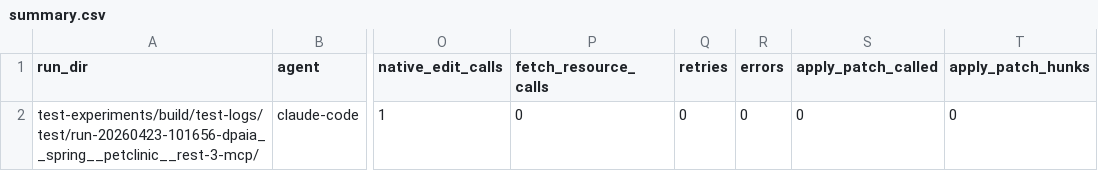
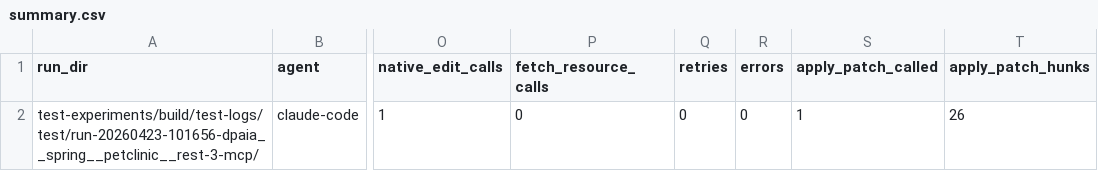
Before and after one commit to NordCoderd/mcp-steroid, a CSV file: docs/autoresearch/dpaia/iter-15/summary.csv, drawn as a sheet; only a part is shown, gaps mark what is left out; the diff names each change by its address in the sheet, - before the commit and + after, or states it on an @@ line.

Commit message:
autoresearch(dpaia) iter-18: track steroid_apply_patch MCP tool in metrics.py
metrics.py was only detecting applyPatch via DSL string search inside
steroid_execute_code scripts (looking for "applyPatch" / "hunk("
substrings). With the new dedicated steroid_apply_patch MCP tool
shipped in iter-13, hunks arrive as a JSON array in the tool input —
the DSL-string check never matches, so iter-13/14/15/17 falsely
reported apply_patch.called=false despite the tool being invoked.

Extended Claude analyser to recognise _CLAUDE_APPLY_PATCH_NAME and
count len(input.hunks). Regenerated metrics for iter-13/14/15/17.

After fix:
  iter-13 PetRest3:   called=true, hunks=26 (was called but errored)
  iter-14 FS125:      called=true, hunks=?
  iter-15 PetRest3:   called=true, hunks=26 (SUCCESS, 69ms)
  iter-17 Microshop-2: called=true, hunks=8  (SUCCESS, 66ms)

```diff
--- a/docs/autoresearch/dpaia/iter-15/summary.csv
+++ b/docs/autoresearch/dpaia/iter-15/summary.csv
-S2 (apply_patch_called): 0
+S2 (apply_patch_called): 1
-T2 (apply_patch_hunks): 0
+T2 (apply_patch_hunks): 26
```
Also changed, not shown: docs/autoresearch/dpaia/iter-17/summary.csv, 5 other files.
